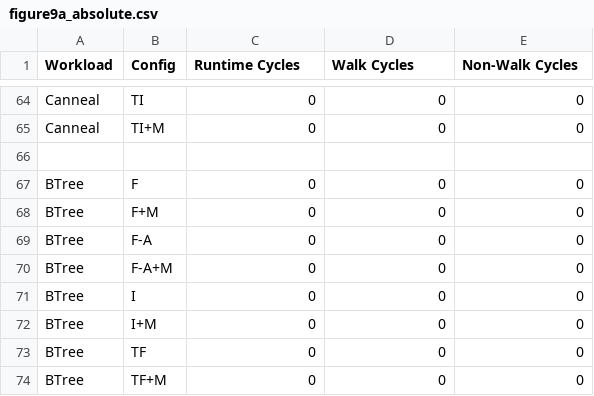
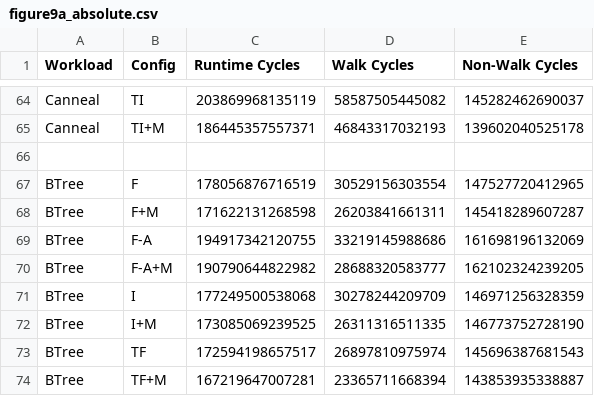
Before and after one commit to mitosis-project/mitosis-asplos20-artifact, a CSV file: evaluation/reference/figure9/figure9a_absolute.csv, drawn as a sheet; only a part is shown, gaps mark what is left out; the diff covers the shown part only; the diff names each change by its address in the sheet, - before the commit and + after, or states it on an @@ line.

```diff
--- a/evaluation/reference/figure9/figure9a_absolute.csv
+++ b/evaluation/reference/figure9/figure9a_absolute.csv
-C64 (Runtime Cycles): 0
+C64 (Runtime Cycles): 203869968135119
-D64 (Walk Cycles): 0
+D64 (Walk Cycles): 58587505445082
-E64 (Non-Walk Cycles): 0
+E64 (Non-Walk Cycles): 145282462690037
-C65 (Runtime Cycles): 0
+C65 (Runtime Cycles): 186445357557371
-D65 (Walk Cycles): 0
+D65 (Walk Cycles): 46843317032193
-E65 (Non-Walk Cycles): 0
+E65 (Non-Walk Cycles): 139602040525178
-C67 (Runtime Cycles): 0
+C67 (Runtime Cycles): 178056876716519
-D67 (Walk Cycles): 0
+D67 (Walk Cycles): 30529156303554
-E67 (Non-Walk Cycles): 0
+E67 (Non-Walk Cycles): 147527720412965
-C68 (Runtime Cycles): 0
+C68 (Runtime Cycles): 171622131268598
-D68 (Walk Cycles): 0
+D68 (Walk Cycles): 26203841661311
-E68 (Non-Walk Cycles): 0
+E68 (Non-Walk Cycles): 145418289607287
-C69 (Runtime Cycles): 0
+C69 (Runtime Cycles): 194917342120755
-D69 (Walk Cycles): 0
+D69 (Walk Cycles): 33219145988686
-E69 (Non-Walk Cycles): 0
+E69 (Non-Walk Cycles): 161698196132069
-C70 (Runtime Cycles): 0
+C70 (Runtime Cycles): 190790644822982
-D70 (Walk Cycles): 0
+D70 (Walk Cycles): 28688320583777
-E70 (Non-Walk Cycles): 0
+E70 (Non-Walk Cycles): 162102324239205
-C71 (Runtime Cycles): 0
+C71 (Runtime Cycles): 177249500538068
-D71 (Walk Cycles): 0
+D71 (Walk Cycles): 30278244209709
-E71 (Non-Walk Cycles): 0
+E71 (Non-Walk Cycles): 146971256328359
-C72 (Runtime Cycles): 0
+C72 (Runtime Cycles): 173085069239525
-D72 (Walk Cycles): 0
+D72 (Walk Cycles): 26311316511335
-E72 (Non-Walk Cycles): 0
+E72 (Non-Walk Cycles): 146773752728190
-C73 (Runtime Cycles): 0
+C73 (Runtime Cycles): 172594198657517
-D73 (Walk Cycles): 0
+D73 (Walk Cycles): 26897810975974
-E73 (Non-Walk Cycles): 0
+E73 (Non-Walk Cycles): 145696387681543
-C74 (Runtime Cycles): 0
+C74 (Runtime Cycles): 167219647007281
-D74 (Walk Cycles): 0
+D74 (Walk Cycles): 23365711668394
-E74 (Non-Walk Cycles): 0
+E74 (Non-Walk Cycles): 143853935338887
```
Also changed, not shown: 42 edited cells elsewhere in this file, evaluation/reference/figure10/figure10a_absolute.csv, evaluation/reference/figure10/figure10b_absolute.csv, 7 other files.
